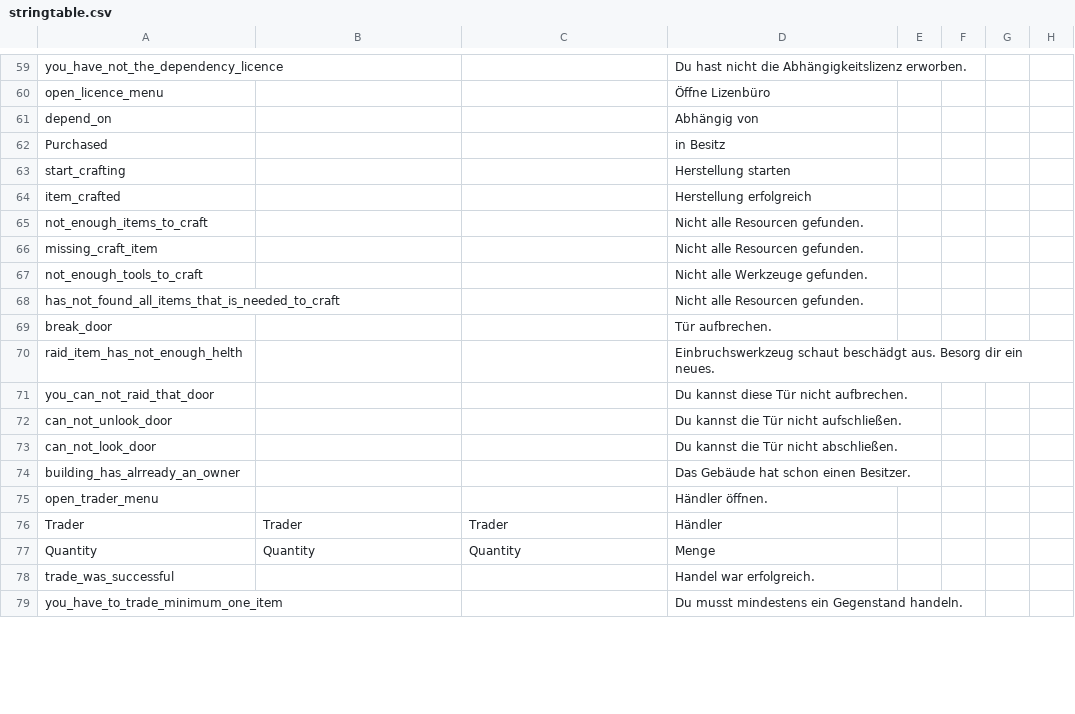
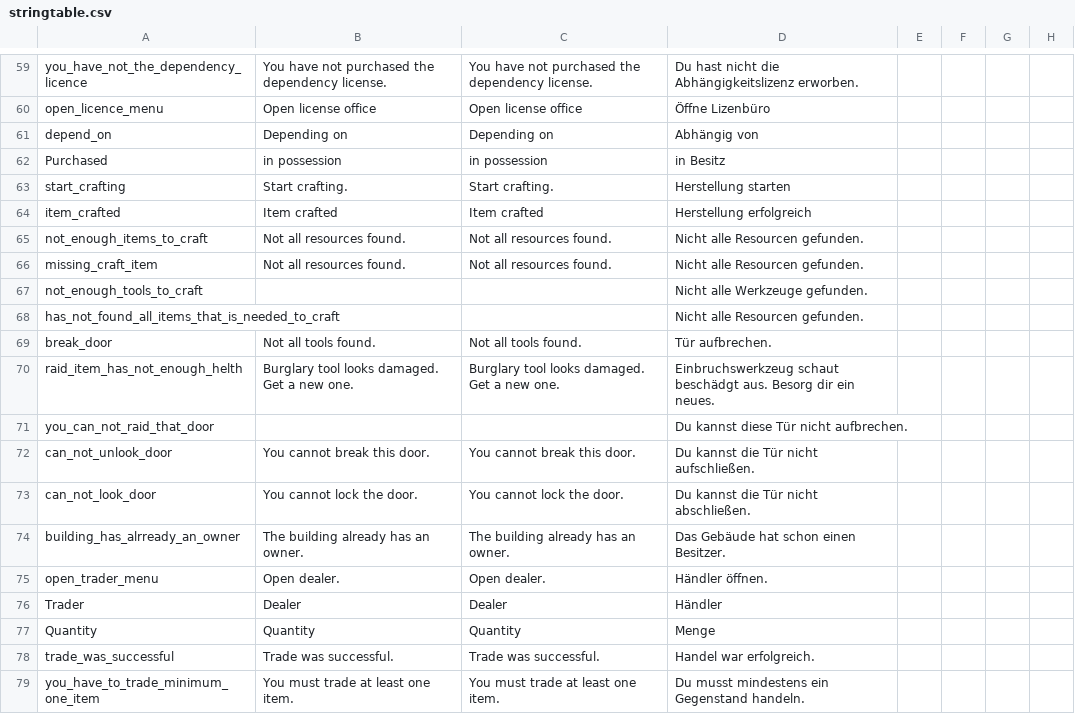
Before and after one commit to ihr-it-projekt/DayZLife, a CSV file: DayZLife/stringtable.csv, drawn as a sheet; only a part is shown, gaps mark what is left out; the diff covers the shown part only; the diff names each change by its address in the sheet, - before the commit and + after, or states it on an @@ line.

```diff
--- a/DayZLife/stringtable.csv
+++ b/DayZLife/stringtable.csv
-B59: (empty)
+B59: You have not purchased the dependency license.
-C59: (empty)
+C59: You have not purchased the dependency license.
-B60: (empty)
+B60: Open license office
-C60: (empty)
+C60: Open license office
-B61: (empty)
+B61: Depending on
-C61: (empty)
+C61: Depending on
-B62: (empty)
+B62: in possession
-C62: (empty)
+C62: in possession
-B63: (empty)
+B63: Start crafting.
-C63: (empty)
+C63: Start crafting.
-B64: (empty)
+B64: Item crafted
-C64: (empty)
+C64: Item crafted
-B65:B66: (empty)
+B65:B66: Not all resources found.
-C65:C66: (empty)
+C65:C66: Not all resources found.
-B69: (empty)
+B69: Not all tools found.
-C69: (empty)
+C69: Not all tools found.
-B70: (empty)
+B70: Burglary tool looks damaged. Get a new one.
-C70: (empty)
+C70: Burglary tool looks damaged. Get a new one.
-B72: (empty)
+B72: You cannot break this door.
-C72: (empty)
+C72: You cannot break this door.
-B73: (empty)
+B73: You cannot lock the door.
-C73: (empty)
+C73: You cannot lock the door.
-B74: (empty)
+B74: The building already has an owner.
-C74: (empty)
+C74: The building already has an owner.
-B75: (empty)
+B75: Open dealer.
-C75: (empty)
+C75: Open dealer.
-B76: Trader
+B76: Dealer
-C76: Trader
+C76: Dealer
-B78: (empty)
+B78: Trade was successful.
-C78: (empty)
+C78: Trade was successful.
-B79: (empty)
+B79: You must trade at least one item.
-C79: (empty)
+C79: You must trade at least one item.
```
Also changed, not shown: 68 edited cells elsewhere in this file, 1 other file.
